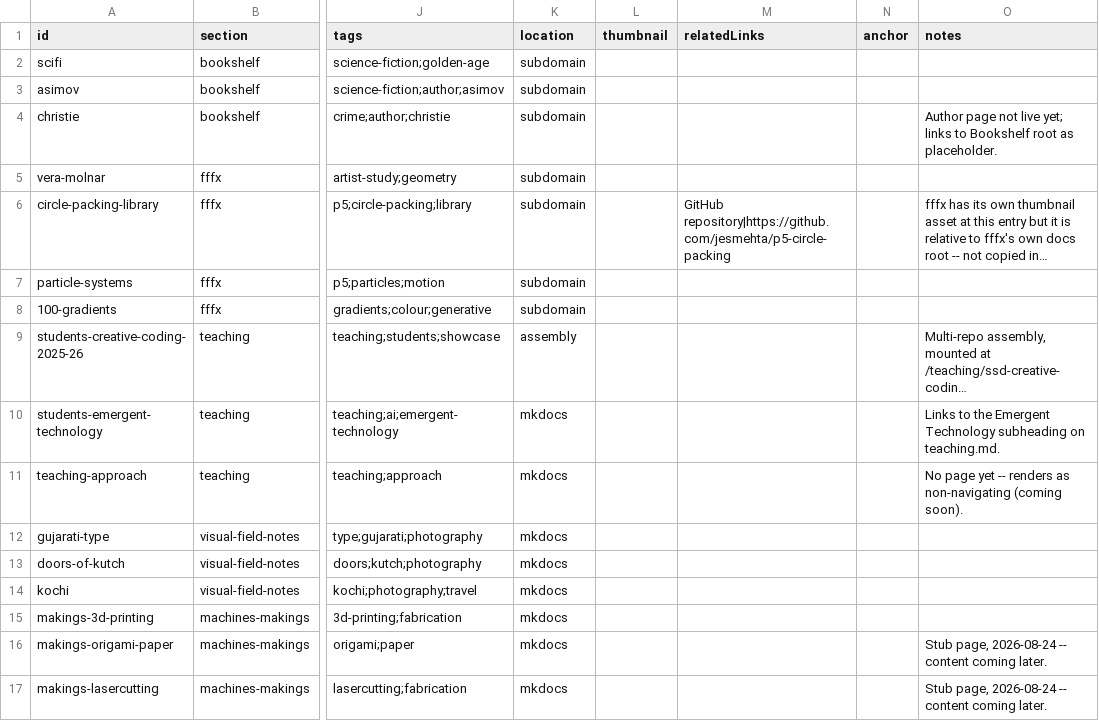
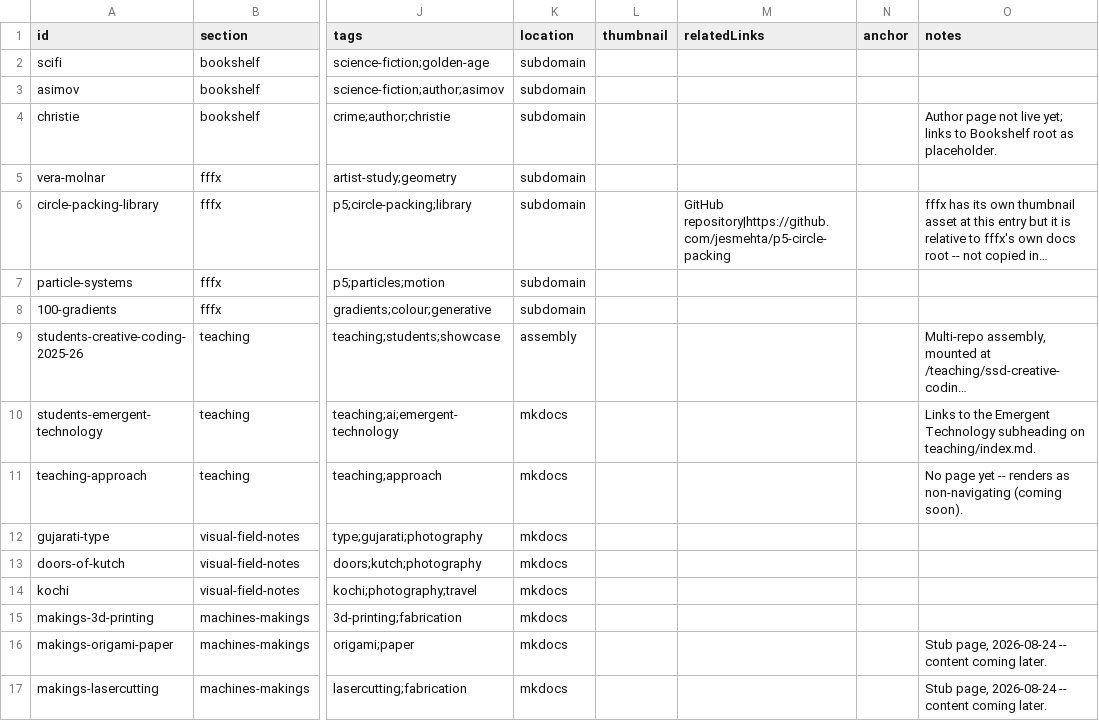
Before and after one commit to jesmehta/CabinetOfCuriosities, a TSV file: content/cabinet-entries.tsv, drawn as a sheet; only a part is shown, gaps mark what is left out; long unchanged cells end in …; the diff names each change by its address in the sheet, - before the commit and + after, or states it on an @@ line.

```diff
--- a/content/cabinet-entries.tsv
+++ b/content/cabinet-entries.tsv
-O10 (notes): …subheading on teaching.md.
+O10 (notes): …subheading on teaching/index.md.
```
Also changed, not shown: content/cabinet-sections.tsv, 14 other files.
